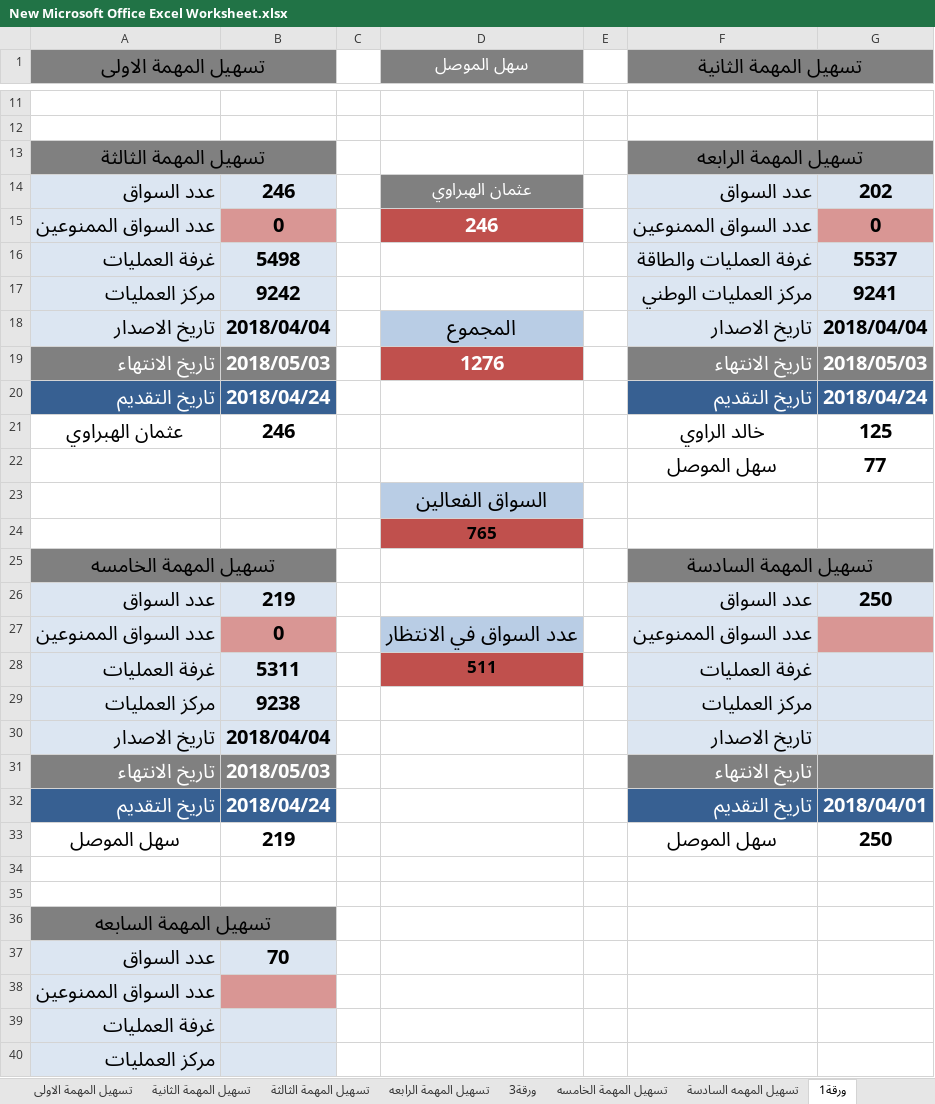
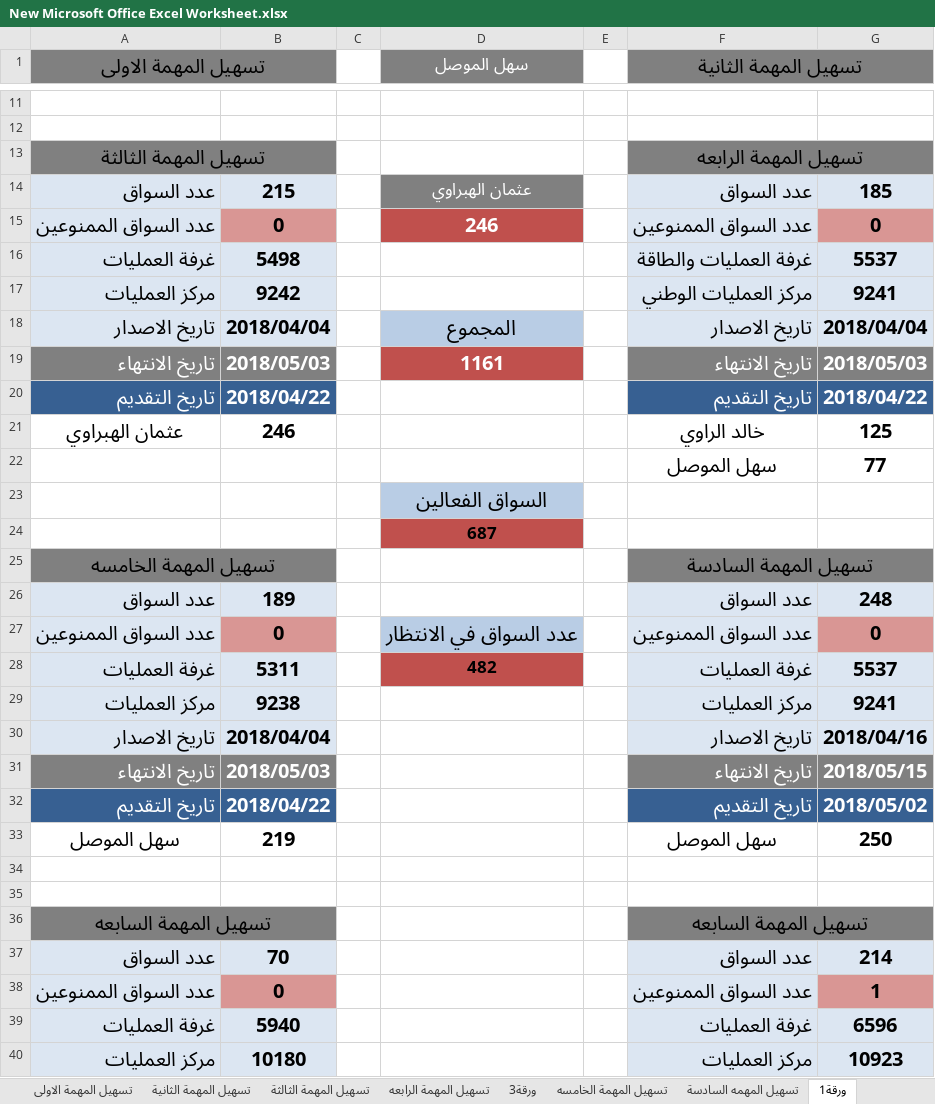
Before and after one commit to Ali-Rania/anwar-baghdad, an Excel workbook: New Microsoft Office Excel Worksheet.xlsx, sheet ورقة1, drawn as a sheet; only a part is shown, gaps mark what is left out; the shorter side is filled out with more unchanged rows; values as stored, in another font and other column widths than the file's, no borders; the diff covers the shown part only; the diff names each change by its address in the sheet, - before the commit and + after, or states it on an @@ line.

Commit message:
last-up

```diff
--- a/New Microsoft Office Excel Worksheet.xlsx (sheet ورقة1)
+++ b/New Microsoft Office Excel Worksheet.xlsx (sheet ورقة1)
-B14: 246
+B14: 215
-G14: 202
+G14: 185
-D19 (سهل الموصل): 1276
+D19 (سهل الموصل): 1161
-B20: 2018/04/24
+B20: 2018/04/22
-G20: 2018/04/24
+G20: 2018/04/22
-D24 (سهل الموصل): 765
+D24 (سهل الموصل): 687
-B26: 219
+B26: 189
-G26: 250
+G26: 248
-G27: (empty)
+G27: 0
-D28 (سهل الموصل): 511
+D28 (سهل الموصل): 482
-G28: (empty)
+G28: 5537
-G29: (empty)
+G29: 9241
-G30: (empty)
+G30: 2018/04/16
-G31: (empty)
+G31: 2018/05/15
-B32: 2018/04/24
+B32: 2018/04/22
-G32: 2018/04/01
+G32: 2018/05/02
-F36 (تسهيل المهمة الثانية): (empty)
+F36 (تسهيل المهمة الثانية): تسهيل المهمة السابعه
-F36:G36 fill: none
+F36:G36 fill: #808080
+F36:G36 merged
-F37 (تسهيل المهمة الثانية): (empty)
+F37 (تسهيل المهمة الثانية): عدد السواق
-F37:G37 fill: none
+F37:G37 fill: #DCE6F2
-G37: (empty)
+G37: 214
+row 38: عدد السواق الممنوعين | 0 |  |  |  | عدد السواق الممنوعين | 1
+row 39: غرفة العمليات | 5940 |  |  |  | غرفة العمليات | 6596
+row 40: مركز العمليات | 10180 |  |  |  | مركز العمليات | 10923
```
Also changed, not shown: 8 added rows and 7 edited cells elsewhere in this sheet.
